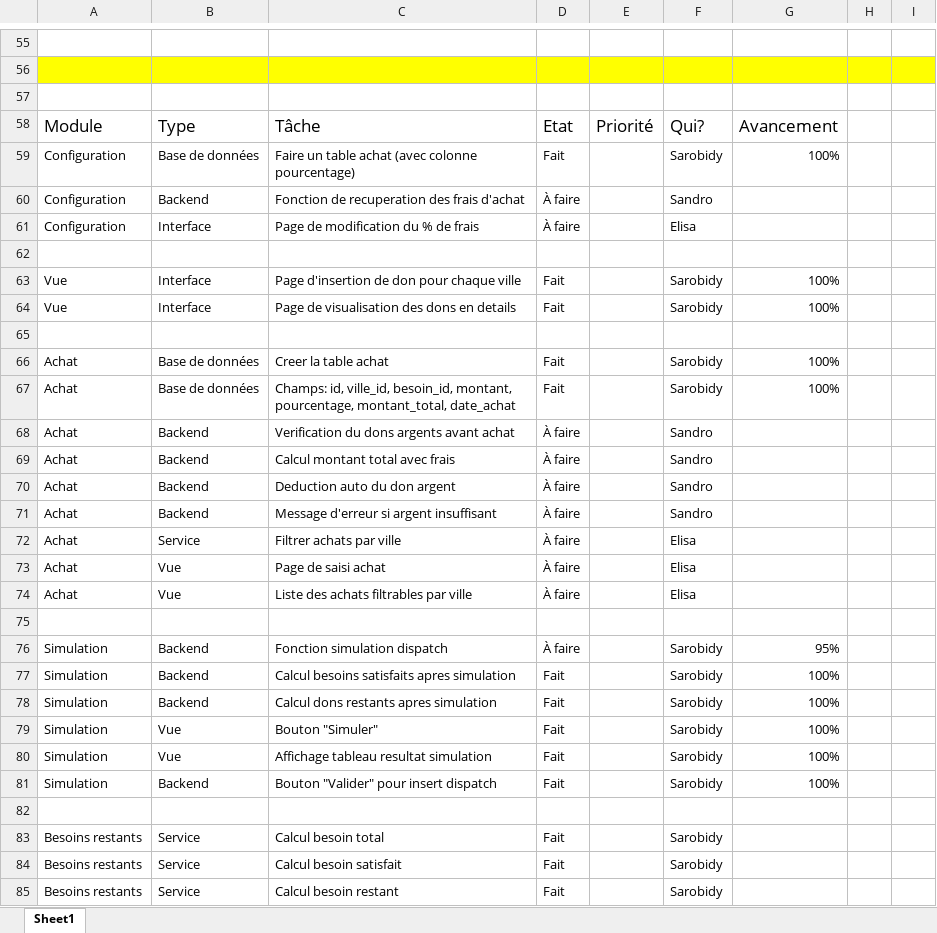
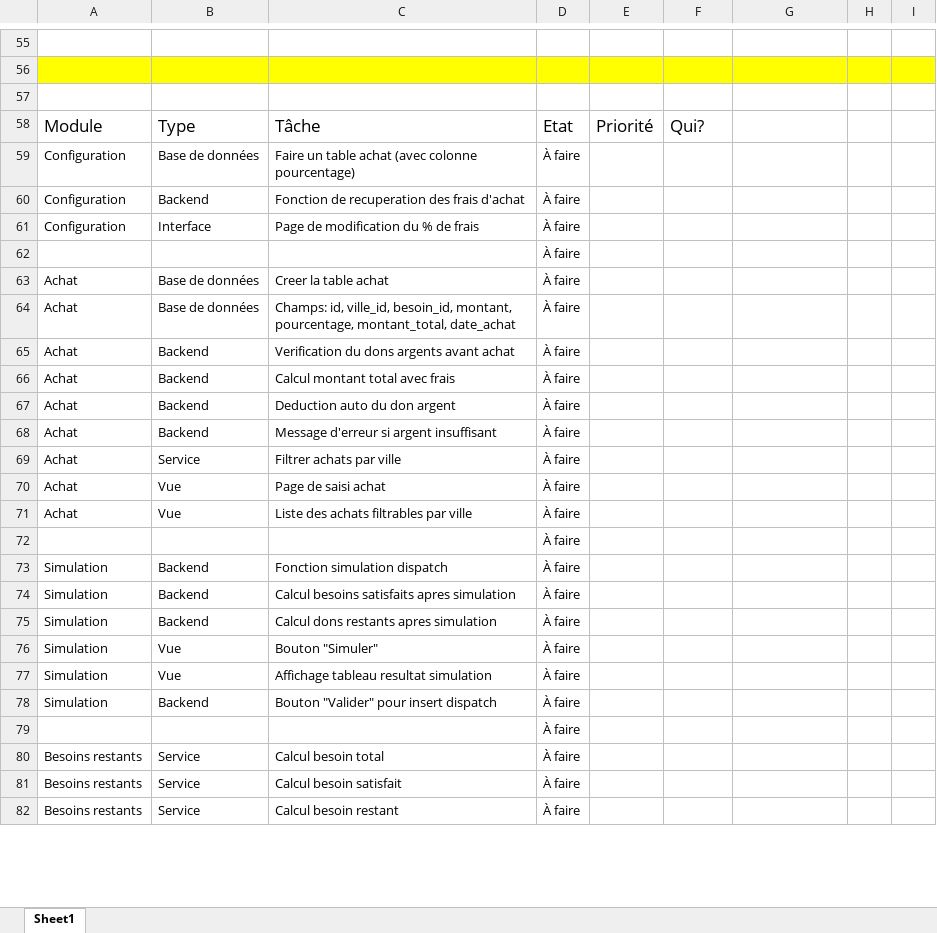
Before and after one commit to Sandro006/DonBNGRC, an Excel workbook: todo.xlsx, sheet Sheet1, drawn as a sheet; only a part is shown, gaps mark what is left out; values as stored, in another font and other column widths than the file's, no borders; removed rows and columns are numbered as before the commit, all else as after; the diff covers the shown part only; the diff names each change by its address in the sheet, - before the commit and + after, or states it on an @@ line.

```diff
--- a/todo.xlsx (sheet Sheet1)
+++ b/todo.xlsx (sheet Sheet1)
-G58: Avancement
+G58: (empty)
-D59: Fait
+D59: À faire
-F59: Sarobidy
+F59: (empty)
-G59: 100%
+G59: (empty)
-F60: Sandro
+F60: (empty)
-F61: Elisa
+F61: (empty)
-D62: (empty)
+D62: À faire
-row 63: Vue | Interface | Page d'insertion de don pour chaque ville | Fait |  | Sarobidy | 100%
-row 64: Vue | Interface | Page de visualisation des dons en details | Fait |  | Sarobidy | 100%
-row 65: (empty)
-D63:D64: Fait
+D63:D64: À faire
-F63:F64: Sarobidy
+F63:F64: (empty)
-G63:G64: 100%
+G63:G64: (empty)
-F65:F68: Sandro
+F65:F68: (empty)
-F69:F71: Elisa
+F69:F71: (empty)
-D72: (empty)
+D72: À faire
-F73:F78: Sarobidy
+F73:F78: (empty)
-G73: 95%
+G73: (empty)
-D74:D78: Fait
+D74:D78: À faire
-G74:G78: 100%
+G74:G78: (empty)
-D79: (empty)
+D79: À faire
-D80:D82: Fait
+D80:D82: À faire
-F80:F82: Sarobidy
+F80:F82: (empty)
```
Also changed, not shown: 2 removed rows and 13 edited cells elsewhere in this sheet, 5 other files.
